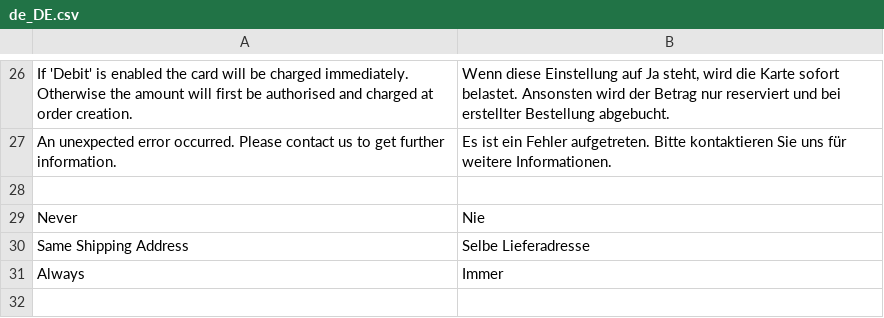
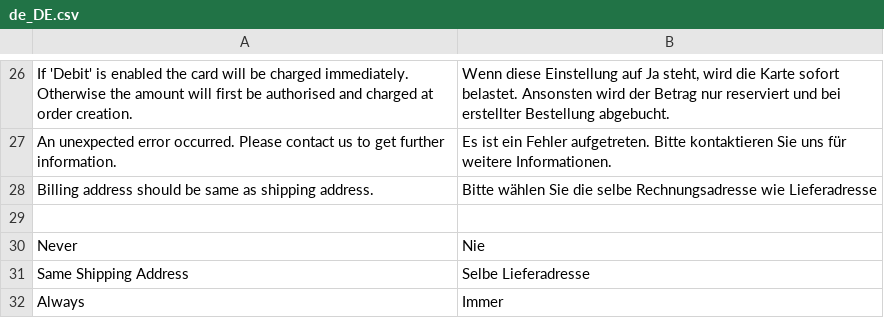
Before and after one commit to heidelpay/magento2, a CSV file: i18n/de_DE.csv, drawn as a sheet; only a part is shown, gaps mark what is left out; the shorter side is filled out with more unchanged rows; the diff names each change by its address in the sheet, - before the commit and + after, or states it on an @@ line.

Commit message:
(MAGE2-108) change: compatibility changes for magento 2.2.9 and 2.3.2 - activate checkbox for billing address for all payment methods. - preselect it if payment method is choosen where addresses have to be equal. - Check addresses before doing request.

```diff
--- a/i18n/de_DE.csv
+++ b/i18n/de_DE.csv
+row 28: Billing address should be same as shipping address. | Bitte wählen Sie die selbe Rechnungsadresse wie Lieferadresse
```
Also changed, not shown: i18n/en_US.csv, 17 other files.
